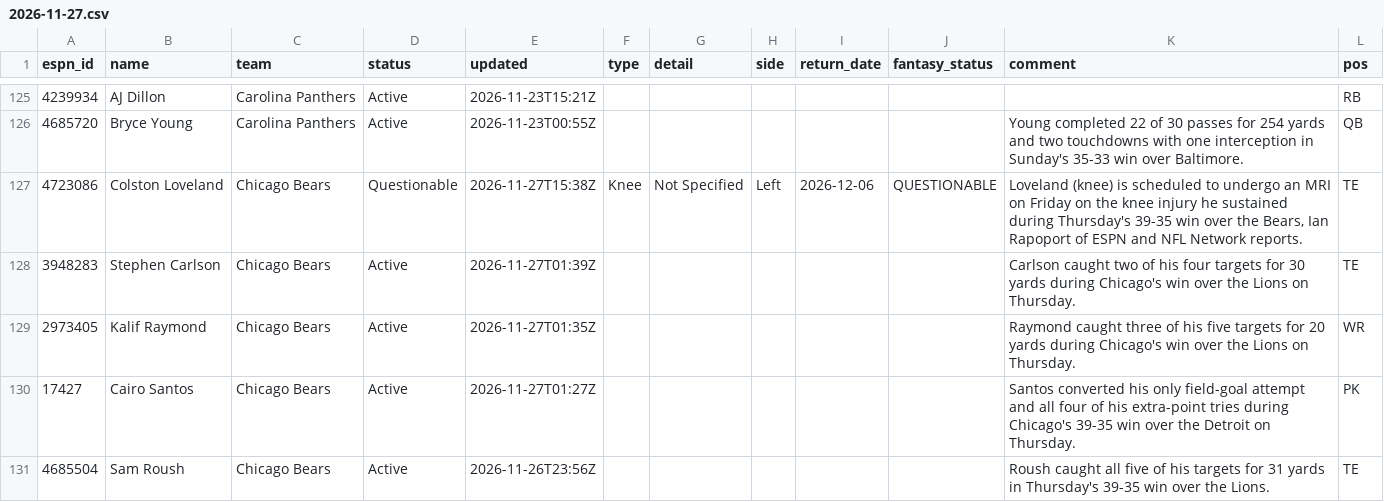
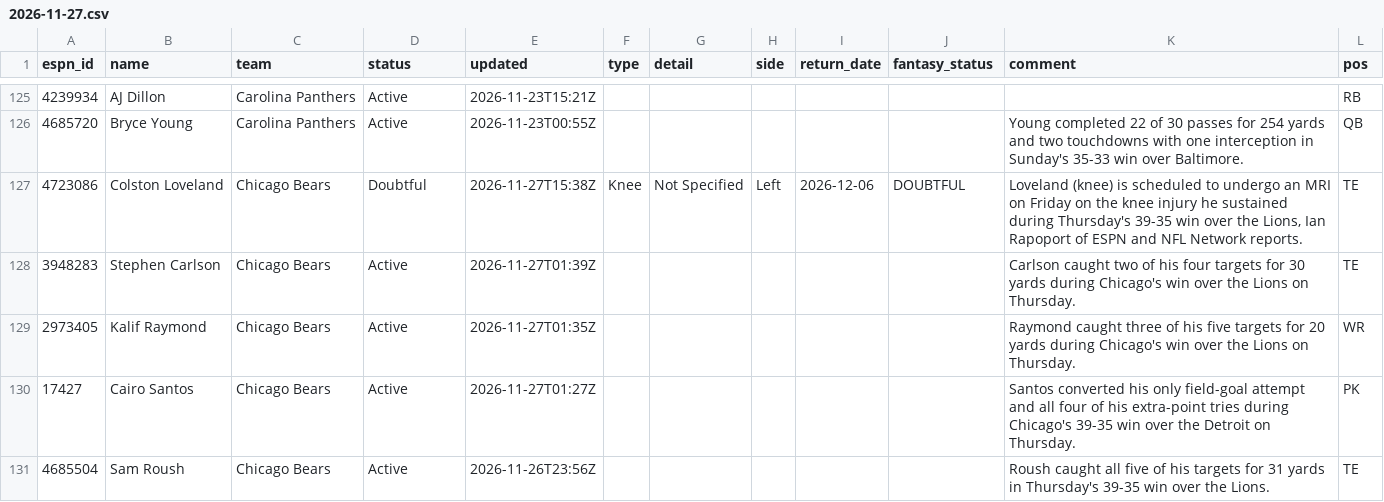
Before and after one commit to ChefJulio/nfl-edge, a CSV file: data/espn_injuries/2026-11-27.csv, drawn as a sheet; only a part is shown, gaps mark what is left out; the diff covers the shown part only.

```diff
--- a/data/espn_injuries/2026-11-27.csv
+++ b/data/espn_injuries/2026-11-27.csv
@@ -126,3 +126,3 @@ espn_id,name,team,status,updated,type,detail,side,return_date,fantasy_status,com
 4685720,Bryce Young,Carolina Panthers,Active,2026-11-23T00:55Z,,,,,,Young completed 22 of 30 passes for 254 yards and two touchdowns with one interception in Sunday's 35-33 win over Baltimore.,QB
-4723086,Colston Loveland,Chicago Bears,Questionable,2026-11-27T15:38Z,Knee,Not Specified,Left,2026-12-06,QUESTIONABLE,"Loveland (knee) is scheduled to undergo an MRI on Friday on the knee injury he sustained during Thursday's 39-35 win over the Bears, Ian Rapoport of ESPN and NFL Network reports.",TE
+4723086,Colston Loveland,Chicago Bears,Doubtful,2026-11-27T15:38Z,Knee,Not Specified,Left,2026-12-06,DOUBTFUL,"Loveland (knee) is scheduled to undergo an MRI on Friday on the knee injury he sustained during Thursday's 39-35 win over the Lions, Ian Rapoport of ESPN and NFL Network reports.",TE
 3948283,Stephen Carlson,Chicago Bears,Active,2026-11-27T01:39Z,,,,,,Carlson caught two of his four targets for 30 yards during Chicago's win over the Lions on Thursday.,TE
```
Also changed, not shown: 4 added rows, 4 removed rows and 8 edited cells elsewhere in this file, 3 other files.
